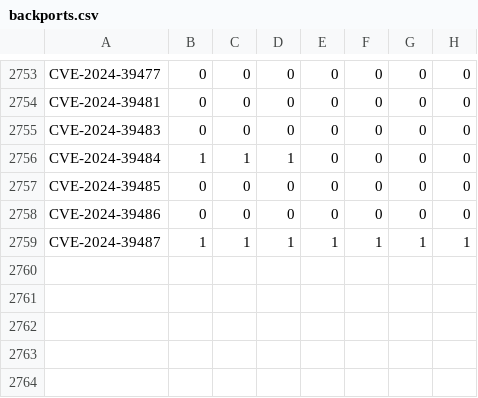
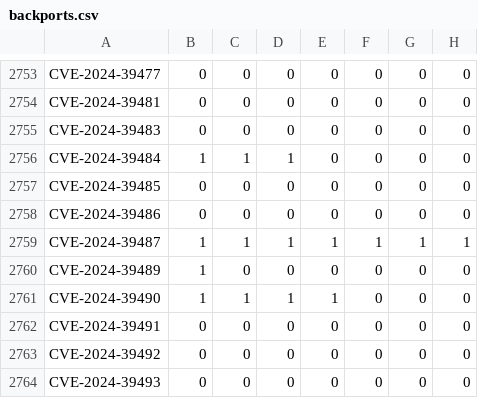
Before and after one commit to sirdarckcat/linux-queries, a CSV file: backports.csv, drawn as a sheet; only a part is shown, gaps mark what is left out.

```diff
--- a/backports.csv
+++ b/backports.csv
@@ -2759 +2759,6 @@ CVE-2024-39486,0,0,0,0,0,0,0
 CVE-2024-39487,1,1,1,1,1,1,1
+CVE-2024-39489,1,0,0,0,0,0,0
+CVE-2024-39490,1,1,1,1,0,0,0
+CVE-2024-39491,0,0,0,0,0,0,0
+CVE-2024-39492,0,0,0,0,0,0,0
+CVE-2024-39493,0,0,0,0,0,0,0
```
